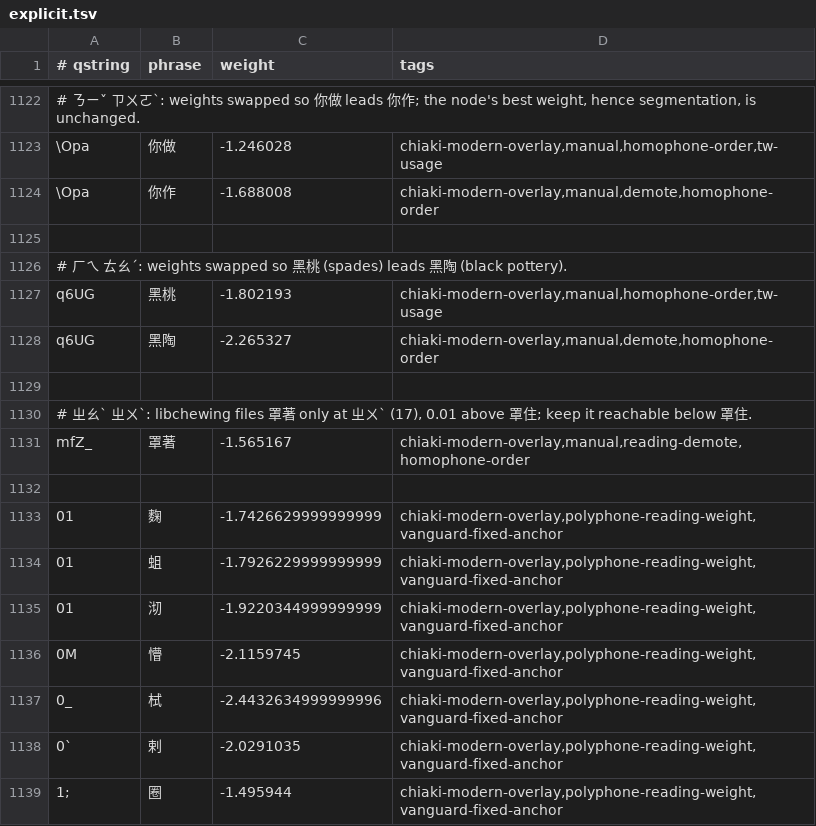
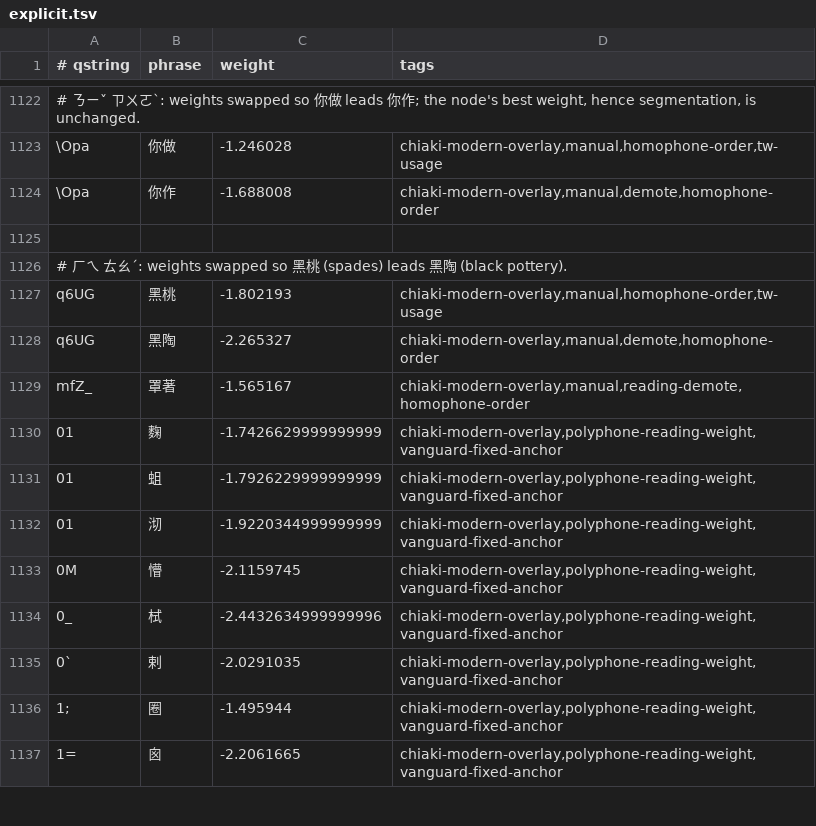
Before and after one commit to chiakich/ChiaKey-Lexicon, a TSV file: sources/chiaki-modern-overlay/explicit.tsv, drawn as a sheet; only a part is shown, gaps mark what is left out; the shorter side is filled out with more unchanged rows; the diff names each change by its address in the sheet, - before the commit and + after, or states it on an @@ line.

Commit message:
fix: exclude libchewing 合著 舊著 拙著 ˙ㄓㄜ rows and drop tsv comments

```diff
--- a/sources/chiaki-modern-overlay/explicit.tsv
+++ b/sources/chiaki-modern-overlay/explicit.tsv
-row 1129: (empty)
-row 1130: # ㄓㄠˋ ㄓㄨˋ: libchewing files 罩著 only at ㄓㄨˋ (17), 0.01 above 罩住; keep it reachable below 罩住.
-row 1132: (empty)
```
Also changed, not shown: sources/chiaki-unigram-exclusions/exclusions.tsv.
